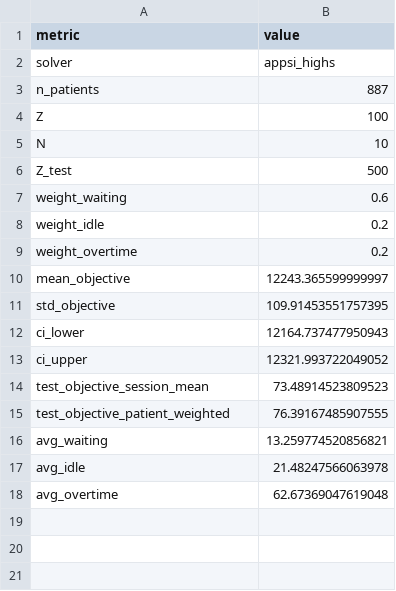
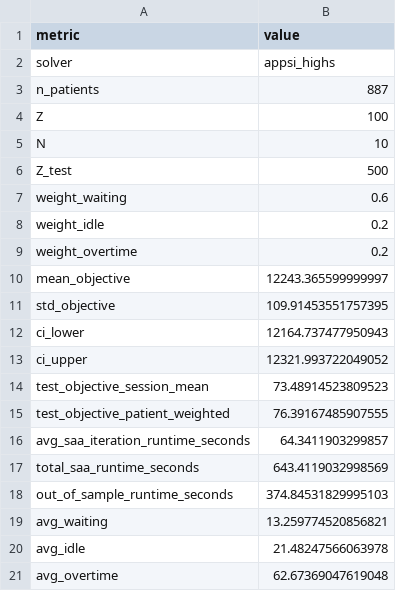
Before and after one commit to jimvelthuis02-ui/OR2-SP-Assignment-2026, a CSV file: outputs/run_summary.csv, drawn as a sheet.

Commit message:
added runtime

```diff
--- a/outputs/run_summary.csv
+++ b/outputs/run_summary.csv
@@ -15,2 +15,5 @@ test_objective_session_mean,73.48914523809523
 test_objective_patient_weighted,76.39167485907555
+avg_saa_iteration_runtime_seconds,64.3411903299857
+total_saa_runtime_seconds,643.4119032998569
+out_of_sample_runtime_seconds,374.84531829995103
 avg_waiting,13.259774520856821
```
Also changed, not shown: 1 other file.
